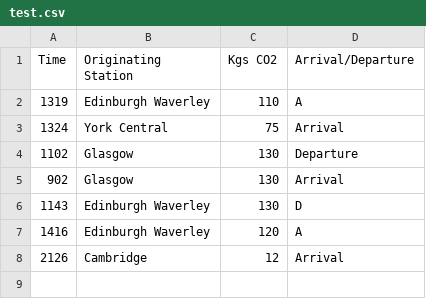
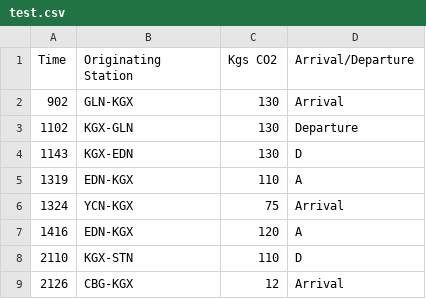
Before and after one commit to mattflax/vestaboard, a CSV file: test.csv, drawn as a sheet.

```diff
--- a/test.csv
+++ b/test.csv
@@ -1,8 +1,9 @@
 Time,Originating Station,Kgs CO2,Arrival/Departure
-1319,Edinburgh Waverley,110,A
-1324,York Central,75,Arrival
-1102,Glasgow,130,Departure
-902,Glasgow,130,Arrival
-1143,Edinburgh Waverley,130,D
-1416,Edinburgh Waverley,120,A
-2126,Cambridge,12,Arrival
+902,GLN-KGX,130,Arrival
+1102,KGX-GLN,130,Departure
+1143,KGX-EDN,130,D
+1319,EDN-KGX,110,A
+1324,YCN-KGX,75,Arrival
+1416,EDN-KGX,120,A
+2110,KGX-STN,110,D
+2126,CBG-KGX,12,Arrival
```
Also changed, not shown: 1 other file.
